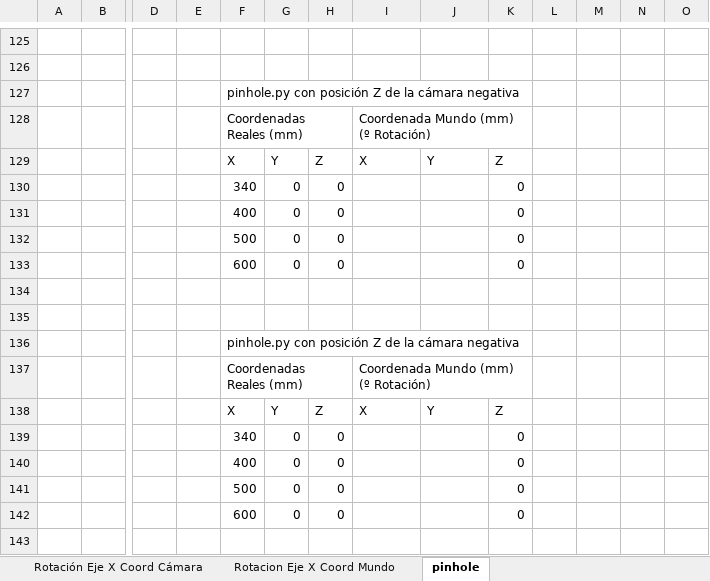
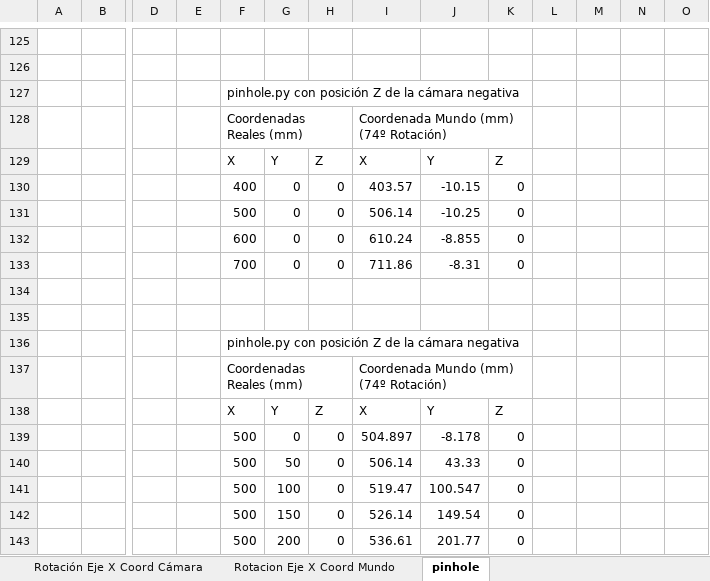
Before and after one commit to RoboticsURJC/tfg-dcampoamor, an Excel workbook: docs/Calibración de la cámara y retroproyección.xlsx, sheet pinhole, drawn as a sheet; only a part is shown, gaps mark what is left out; values as stored, in another font and other column widths than the file's, no cell formats; charts and pictures not drawn; removed rows and columns are numbered as before the commit, all else as after; rows hold the shown columns only; the diff covers the shown part only; the diff names each change by its address in the sheet, - before the commit and + after, or states it on an @@ line.

```diff
--- a/docs/Calibración de la cámara y retroproyección.xlsx (sheet pinhole)
+++ b/docs/Calibración de la cámara y retroproyección.xlsx (sheet pinhole)
-I128: Coordenada Mundo (mm) (º Rotación)
+I128: Coordenada Mundo (mm) (74º Rotación)
-row 130:  |  |  |  | 340 | 0 | 0 |  |  | 0
-I130: (empty)
+I130: 403.57
-J130: (empty)
+J130: -10.15
-I131: (empty)
+I131: 506.14
-J131: (empty)
+J131: -10.25
-I132: (empty)
+I132: 610.24
-J132: (empty)
+J132: -8.855
+row 133:  |  |  |  | 700 | 0 | 0 | 711.86 | -8.31 | 0
-I137: Coordenada Mundo (mm) (º Rotación)
+I137: Coordenada Mundo (mm) (74º Rotación)
-row 139:  |  |  |  | 340 | 0 | 0 |  |  | 0
-row 140:  |  |  |  | 400 | 0 | 0 |  |  | 0
-I139: (empty)
+I139: 504.897
-J139: (empty)
+J139: -8.178
-row 142:  |  |  |  | 600 | 0 | 0 |  |  | 0
+row 140:  |  |  |  | 500 | 50 | 0 | 506.14 | 43.33 | 0
+row 141:  |  |  |  | 500 | 100 | 0 | 519.47 | 100.547 | 0
+row 142:  |  |  |  | 500 | 150 | 0 | 526.14 | 149.54 | 0
+row 143:  |  |  |  | 500 | 200 | 0 | 536.61 | 201.77 | 0
```
Also changed, not shown: 72 edited cells and merged cells elsewhere in this sheet, cell formats, charts or pictures, 1 other file.
